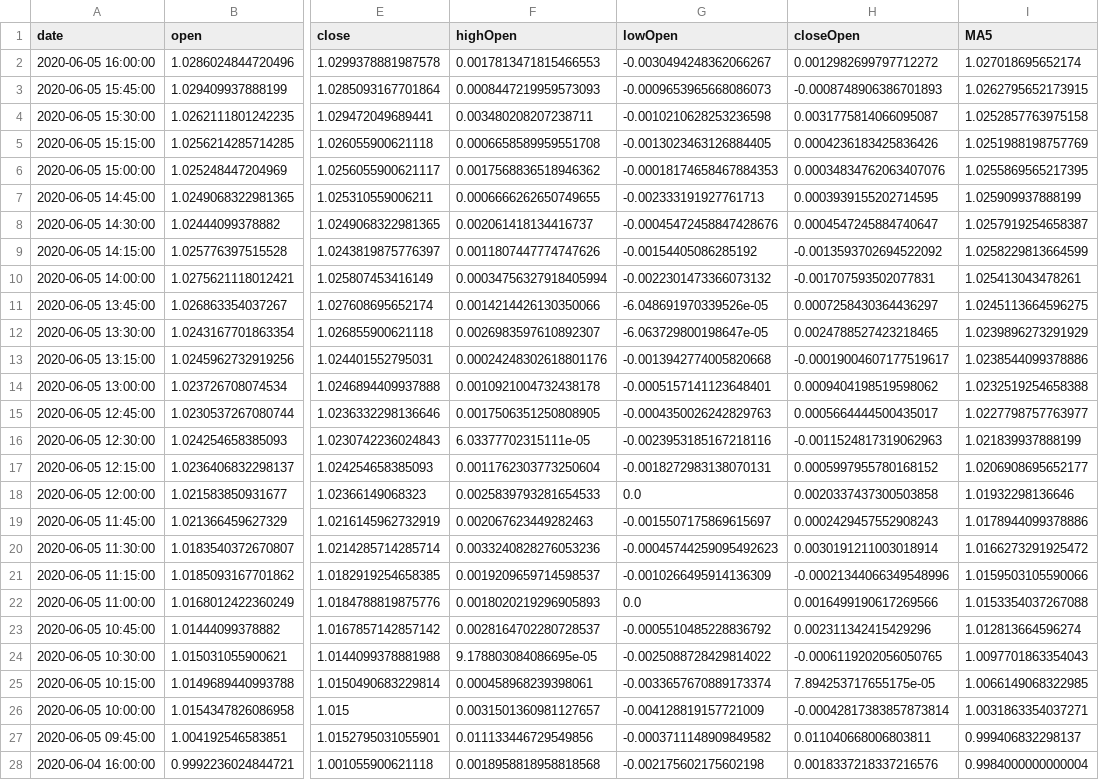
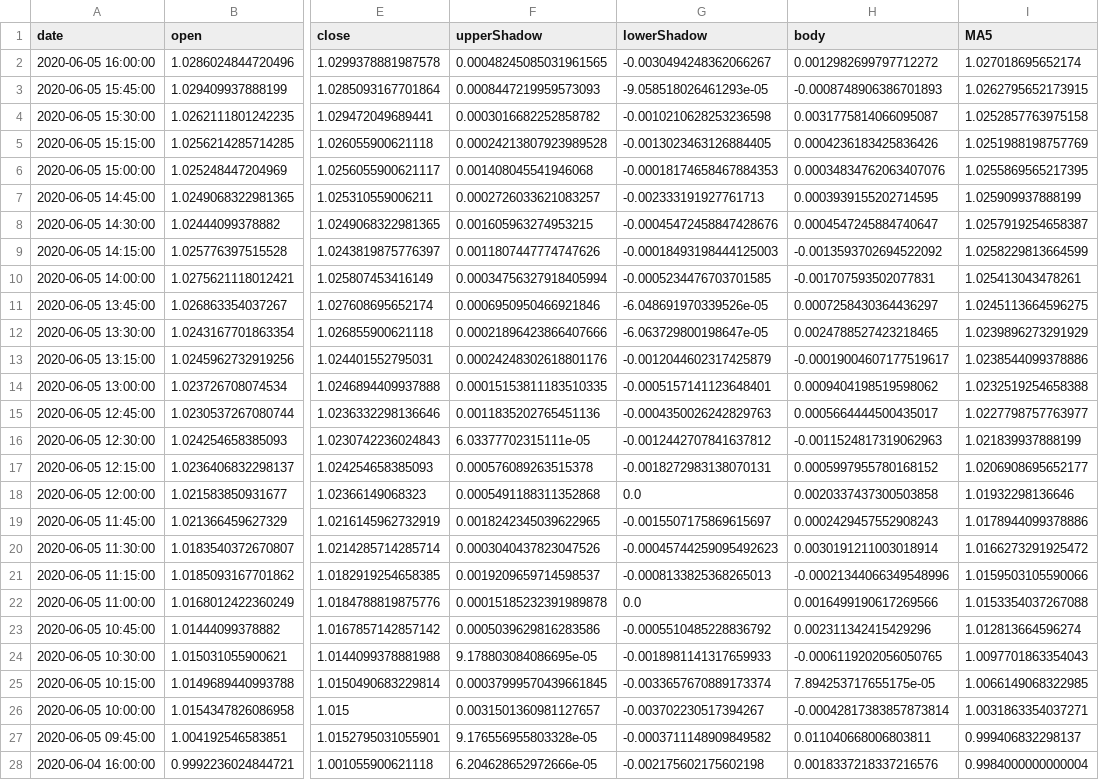
Before and after one commit to glenwang/AITrading, a CSV file: priceDataRatio.csv, drawn as a sheet; only a part is shown, gaps mark what is left out; the diff covers the shown part only; the diff names each change by its address in the sheet, - before the commit and + after, or states it on an @@ line.

Commit message:
upper and low shadow

```diff
--- a/priceDataRatio.csv
+++ b/priceDataRatio.csv
-F1: highOpen
+F1: upperShadow
-G1: lowOpen
+G1: lowerShadow
-H1: closeOpen
+H1: body
-F2 (upperShadow): 0.0017813471815466553
+F2 (upperShadow): 0.00048245085031961565
-G3 (lowerShadow): -0.0009653965668086073
+G3 (lowerShadow): -9.058518026461293e-05
-F4 (upperShadow): 0.003480208207238711
+F4 (upperShadow): 0.0003016682252858782
-F5 (upperShadow): 0.0006658589959551708
+F5 (upperShadow): 0.00024213807923989528
-F6 (upperShadow): 0.0017568836518946362
+F6 (upperShadow): 0.001408045541946068
-F7 (upperShadow): 0.0006666262650749655
+F7 (upperShadow): 0.0002726033621083257
-F8 (upperShadow): 0.002061418134416737
+F8 (upperShadow): 0.001605963274953215
-G9 (lowerShadow): -0.00154405086285192
+G9 (lowerShadow): -0.00018493198444125003
-G10 (lowerShadow): -0.0022301473366073132
+G10 (lowerShadow): -0.0005234476703701585
-F11 (upperShadow): 0.0014214426130350066
+F11 (upperShadow): 0.0006950950466921846
-F12 (upperShadow): 0.0026983597610892307
+F12 (upperShadow): 0.00021896423866407666
-G13 (lowerShadow): -0.0013942774005820668
+G13 (lowerShadow): -0.0012044602317425879
-F14 (upperShadow): 0.0010921004732438178
+F14 (upperShadow): 0.00015153811183510335
-F15 (upperShadow): 0.0017506351250808905
+F15 (upperShadow): 0.0011835202765451136
-G16 (lowerShadow): -0.0023953185167218116
+G16 (lowerShadow): -0.0012442707841637812
-F17 (upperShadow): 0.0011762303773250604
+F17 (upperShadow): 0.000576089263515378
-F18 (upperShadow): 0.0025839793281654533
+F18 (upperShadow): 0.0005491188311352868
-F19 (upperShadow): 0.002067623449282463
+F19 (upperShadow): 0.0018242345039622965
-F20 (upperShadow): 0.0033240828276053236
+F20 (upperShadow): 0.0003040437823047526
-G21 (lowerShadow): -0.0010266495914136309
+G21 (lowerShadow): -0.0008133825368265013
-F22 (upperShadow): 0.0018020219296905893
+F22 (upperShadow): 0.00015185232391989878
-F23 (upperShadow): 0.0028164702280728537
+F23 (upperShadow): 0.0005039629816283586
-G24 (lowerShadow): -0.0025088728429814022
+G24 (lowerShadow): -0.0018981141317659933
-F25 (upperShadow): 0.000458968239398061
+F25 (upperShadow): 0.00037999570439661845
-G26 (lowerShadow): -0.004128819157721009
+G26 (lowerShadow): -0.003702230517394267
-F27 (upperShadow): 0.011133446729549856
+F27 (upperShadow): 9.176556955803328e-05
-F28 (upperShadow): 0.0018958818958818568
+F28 (upperShadow): 6.204628652972666e-05
```
Also changed, not shown: 77 edited cells elsewhere in this file, 1 other file.
